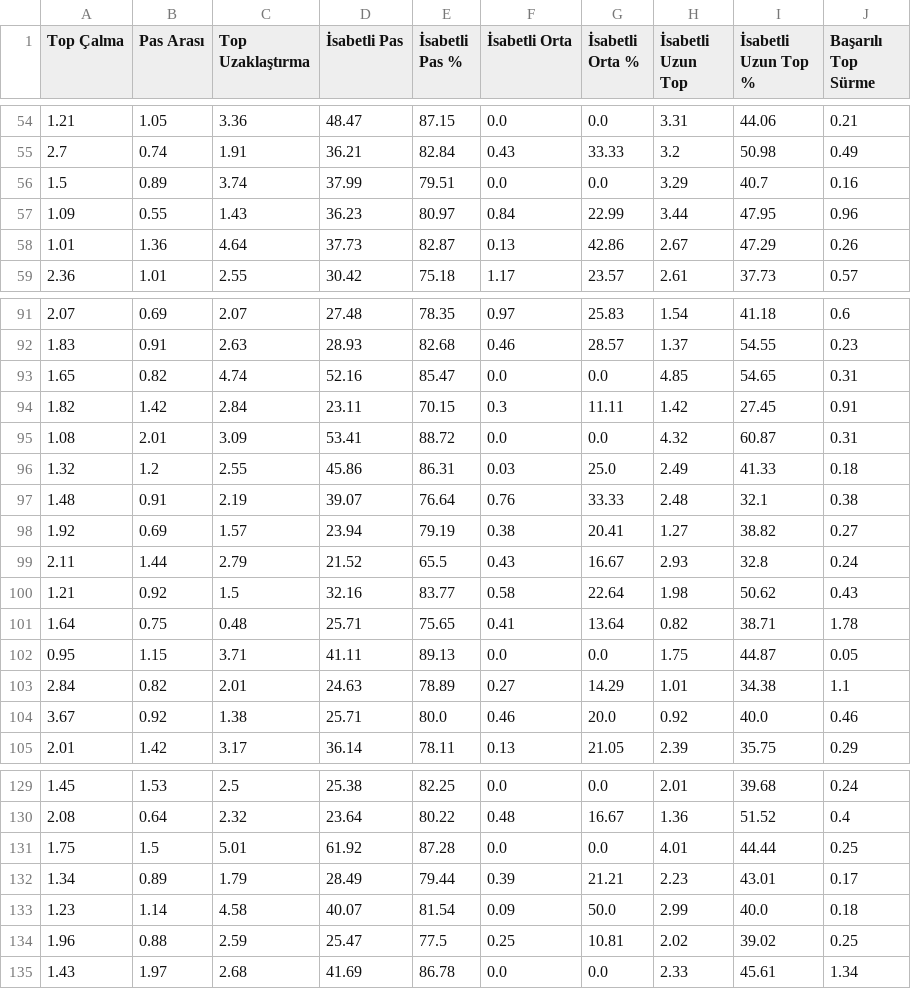
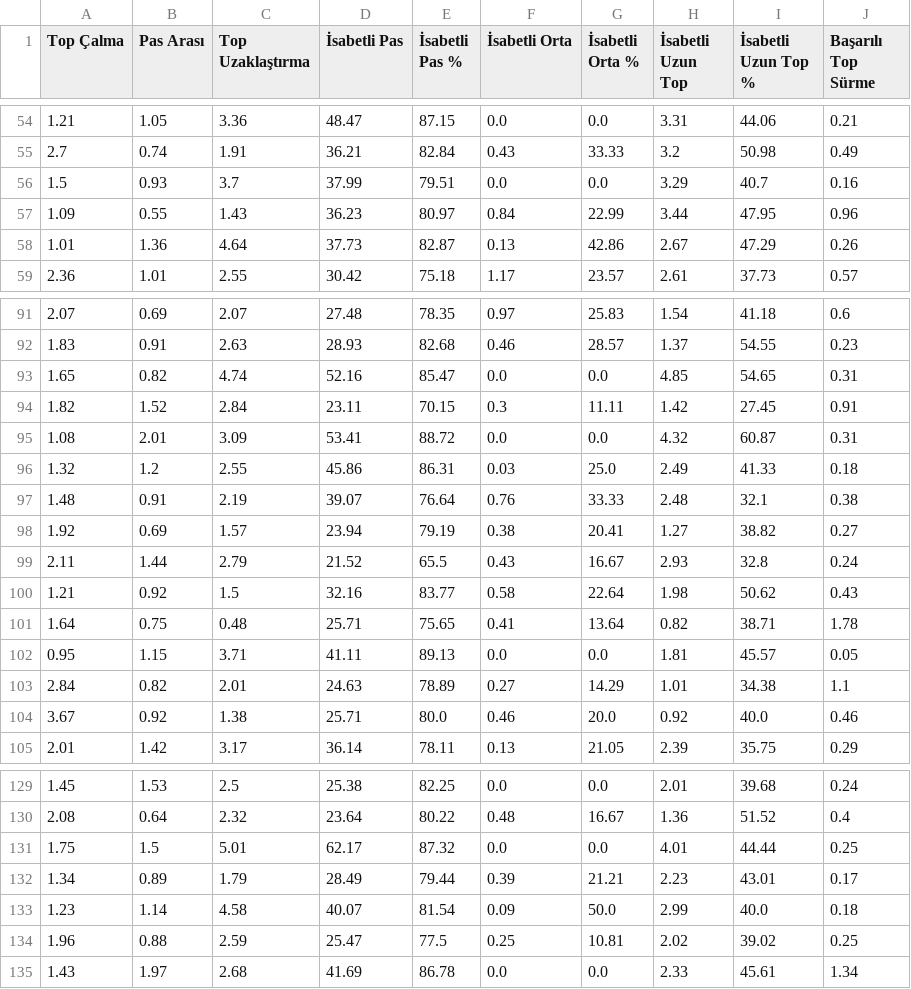
Before and after one commit to scatterradarcsv/csv_scatter_radar, a CSV file: defenders.csv, drawn as a sheet; only a part is shown, gaps mark what is left out; the diff names each change by its address in the sheet, - before the commit and + after, or states it on an @@ line.

Commit message:
Updated defenders.csv

```diff
--- a/defenders.csv
+++ b/defenders.csv
-B56 (Pas Arası): 0.89
+B56 (Pas Arası): 0.93
-C56 (Top Uzaklaştırma): 3.74
+C56 (Top Uzaklaştırma): 3.7
-B94 (Pas Arası): 1.42
+B94 (Pas Arası): 1.52
-H102 (İsabetli Uzun Top): 1.75
+H102 (İsabetli Uzun Top): 1.81
-I102 (İsabetli Uzun Top %): 44.87
+I102 (İsabetli Uzun Top %): 45.57
-D131 (İsabetli Pas): 61.92
+D131 (İsabetli Pas): 62.17
-E131 (İsabetli Pas %): 87.28
+E131 (İsabetli Pas %): 87.32
```
